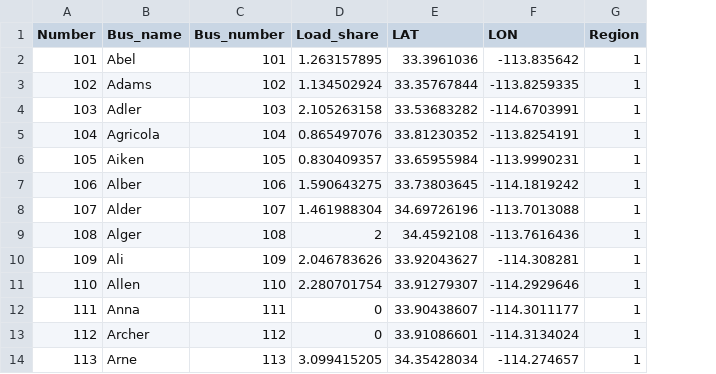
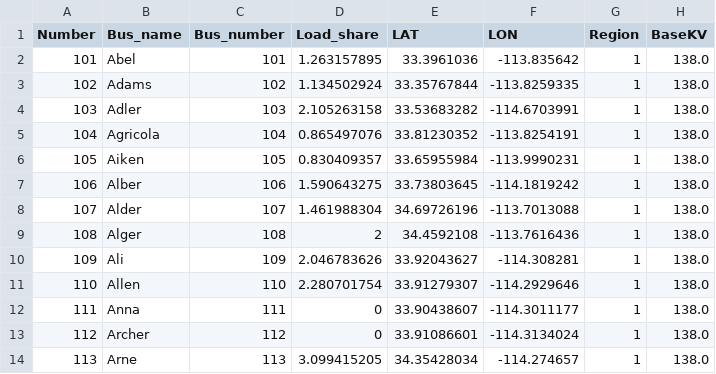
Before and after one commit to sandialabs/quest_planning, a CSV file: quest_planning/data_explan/rts_csv_data/bus.csv, drawn as a sheet; only a part is shown; the diff names each change by its address in the sheet, - before the commit and + after, or states it on an @@ line.

Commit message:
speed up explan_optimizer

```diff
--- a/quest_planning/data_explan/rts_csv_data/bus.csv
+++ b/quest_planning/data_explan/rts_csv_data/bus.csv
+column H (BaseKV), rows 2-14: all 138.0
```
Also changed, not shown: 2 other files.
